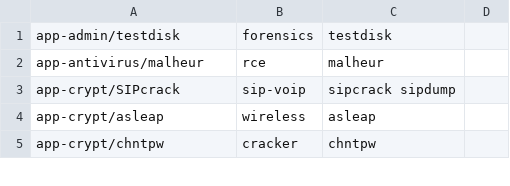
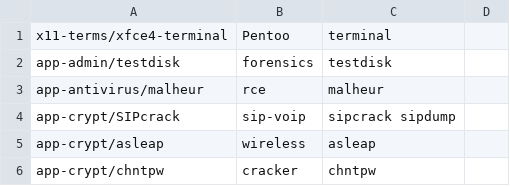
Before and after one commit to pentoo/genmenu, a CSV file: src/share/genmenu/db.csv, drawn as a sheet; only a part is shown.

```diff
--- a/src/share/genmenu/db.csv
+++ b/src/share/genmenu/db.csv
@@ -1 +1,2 @@
+x11-terms/xfce4-terminal,Pentoo,terminal
 app-admin/testdisk,forensics,testdisk
```
Also changed, not shown: 1 other file.
